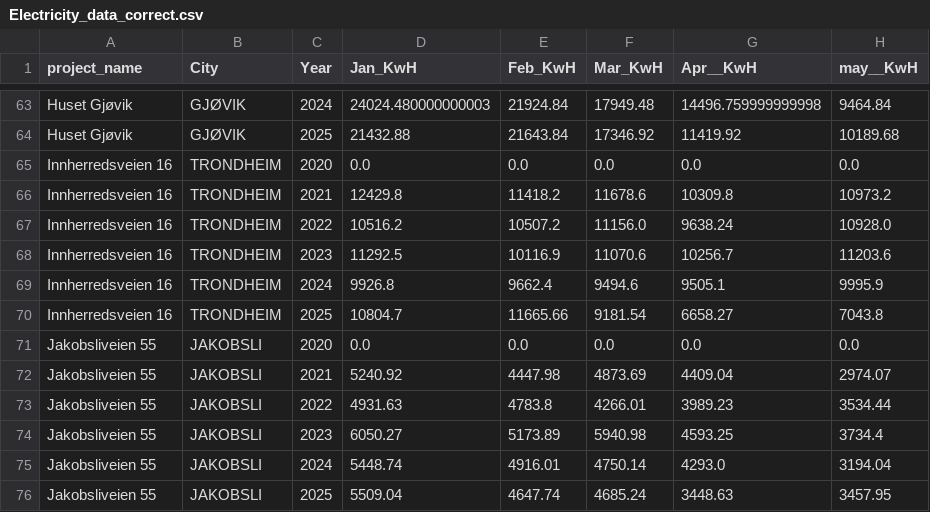
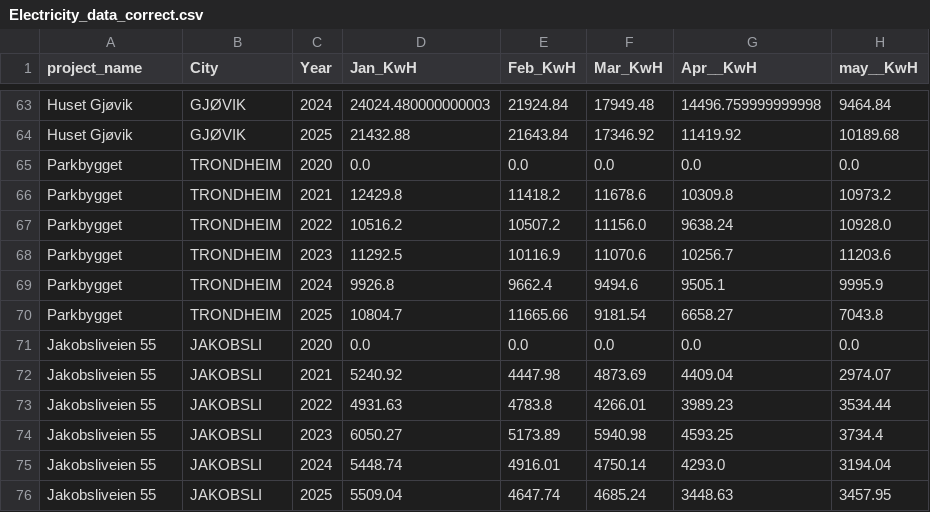
Before and after one commit to kenneth968/EcoCampus, a CSV file: attached_assets/Electricity_data_correct.csv, drawn as a sheet; only a part is shown, gaps mark what is left out; the diff names each change by its address in the sheet, - before the commit and + after, or states it on an @@ line.

```diff
--- a/attached_assets/Electricity_data_correct.csv
+++ b/attached_assets/Electricity_data_correct.csv
-A65:A70 (project_name): Innherredsveien 16
+A65:A70 (project_name): Parkbygget
```
